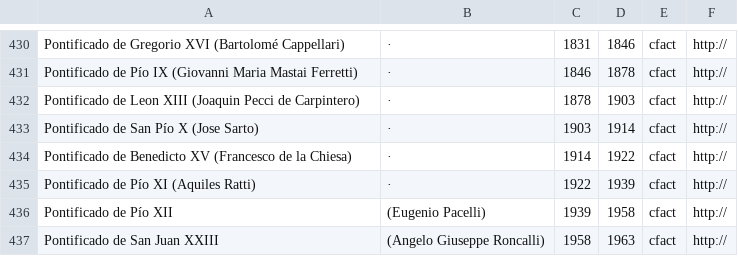
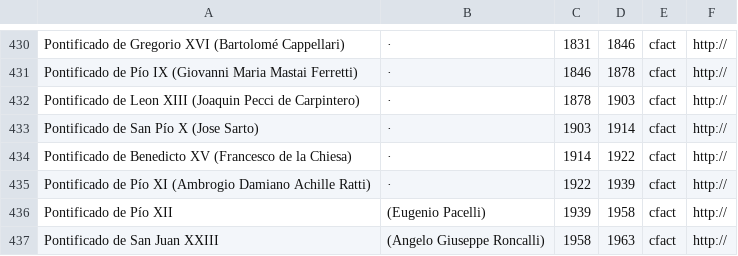
Before and after one commit to ebenimeli/people, a CSV file: people.csv, drawn as a sheet; only a part is shown, gaps mark what is left out.

Commit message:
Ambrogio Damiano Achille Ratti

```diff
--- a/people.csv
+++ b/people.csv
@@ -434,3 +434,3 @@ Pontificado de San Pío X (Jose Sarto);·;1903;1914;cfact;http://
 Pontificado de Benedicto XV (Francesco de la Chiesa);·;1914;1922;cfact;http://
-Pontificado de Pío XI (Aquiles Ratti);·;1922;1939;cfact;http://
+Pontificado de Pío XI (Ambrogio Damiano Achille Ratti);·;1922;1939;cfact;http://
 Pontificado de Pío XII;(Eugenio Pacelli);1939;1958;cfact;http://
```
